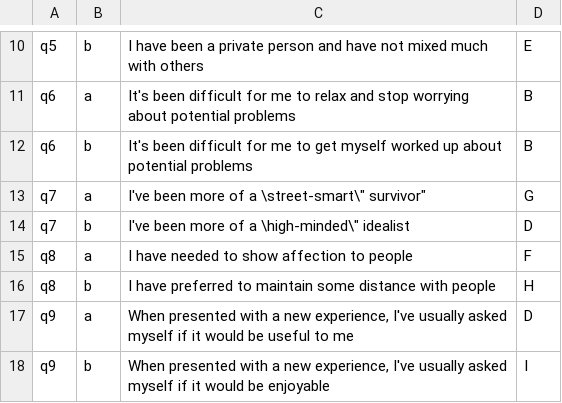
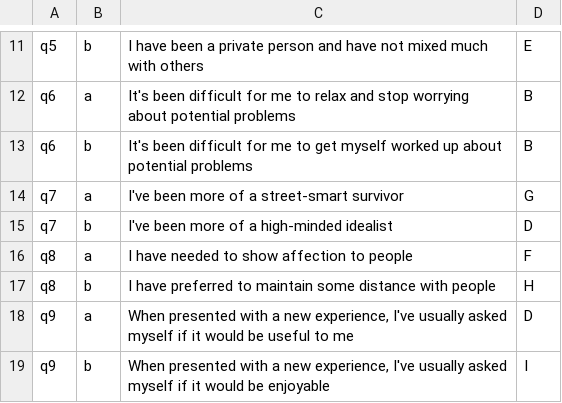
Before and after one commit to nthmost/rheti-python, a CSV file: questions.csv, drawn as a sheet; only a part is shown, gaps mark what is left out; the diff covers the shown part only.

```diff
--- a/questions.csv
+++ b/questions.csv
@@ -12,4 +13,4 @@ q6,a,"It's been difficult for me to relax and stop worrying about potential prob
 q6,b,"It's been difficult for me to get myself worked up about potential problems",B
-q7,a,"I've been more of a \"street-smart\" survivor",G
-q7,b,"I've been more of a \"high-minded\" idealist,D
+q7,a,"I've been more of a street-smart survivor",G
+q7,b,"I've been more of a high-minded idealist",D
 q8,a,"I have needed to show affection to people",F
```
Also changed, not shown: 23 added rows elsewhere in this file.
